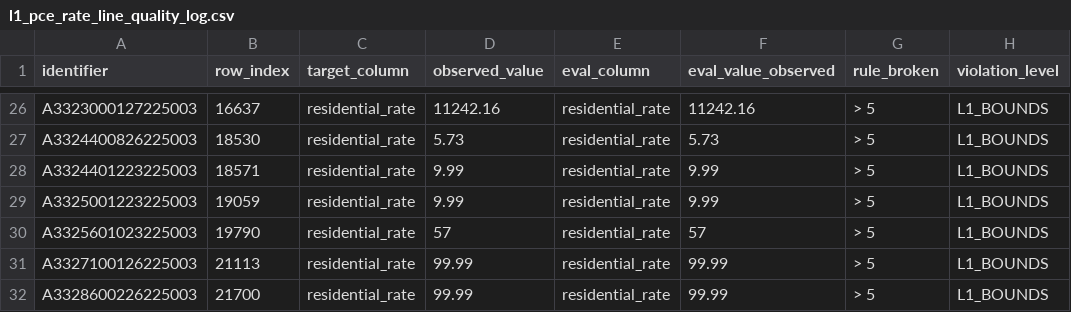
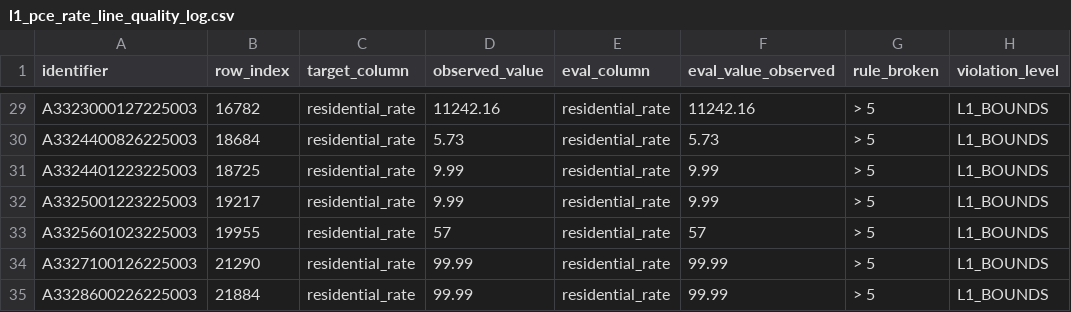
Before and after one commit to acep-uaf/ak-energy-statistics, a CSV file: data/l1/logs/l1_pce_rate_line_quality_log.csv, drawn as a sheet; only a part is shown, gaps mark what is left out; addresses are those after the commit; the diff covers the shown part only; the diff names each change by its address in the sheet, - before the commit and + after, or states it on an @@ line.

```diff
--- a/data/l1/logs/l1_pce_rate_line_quality_log.csv
+++ b/data/l1/logs/l1_pce_rate_line_quality_log.csv
-B29 (row_index): 16637
+B29 (row_index): 16782
-B30 (row_index): 18530
+B30 (row_index): 18684
-B31 (row_index): 18571
+B31 (row_index): 18725
-B32 (row_index): 19059
+B32 (row_index): 19217
-B33 (row_index): 19790
+B33 (row_index): 19955
-B34 (row_index): 21113
+B34 (row_index): 21290
-B35 (row_index): 21700
+B35 (row_index): 21884
```
Also changed, not shown: 3 added rows and 24 edited cells elsewhere in this file, data/l1/logs/l1_pce_header_quality_log.csv, 15 other files.
